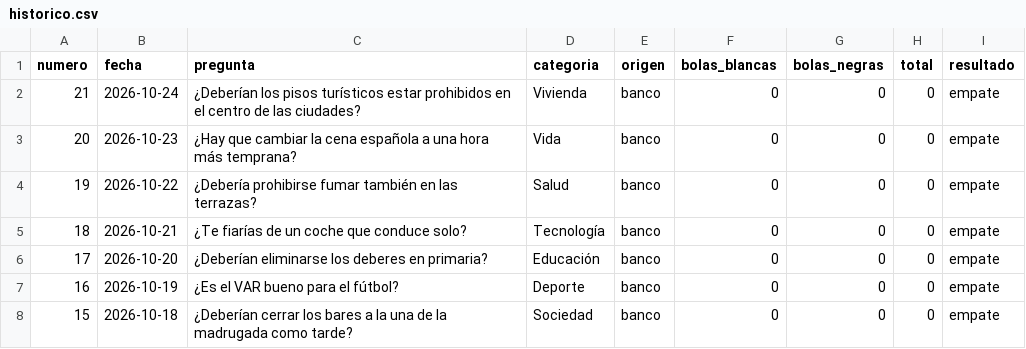
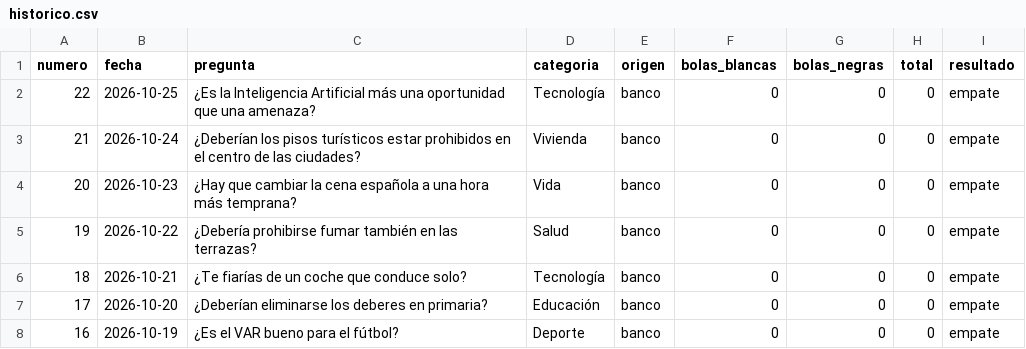
Before and after one commit to Marodseg/la-bola-negra, a CSV file: historico/historico.csv, drawn as a sheet; only a part is shown; the shorter side is filled out with more unchanged rows.

```diff
--- a/historico/historico.csv
+++ b/historico/historico.csv
@@ -1,2 +1,3 @@
 numero,fecha,pregunta,categoria,origen,bolas_blancas,bolas_negras,total,resultado
+22,2026-10-25,¿Es la Inteligencia Artificial más una oportunidad que una amenaza?,Tecnología,banco,0,0,0,empate
 21,2026-10-24,¿Deberían los pisos turísticos estar prohibidos en el centro de las ciudades?,Vivienda,banco,0,0,0,empate
```
Also changed, not shown: 1 other file.
